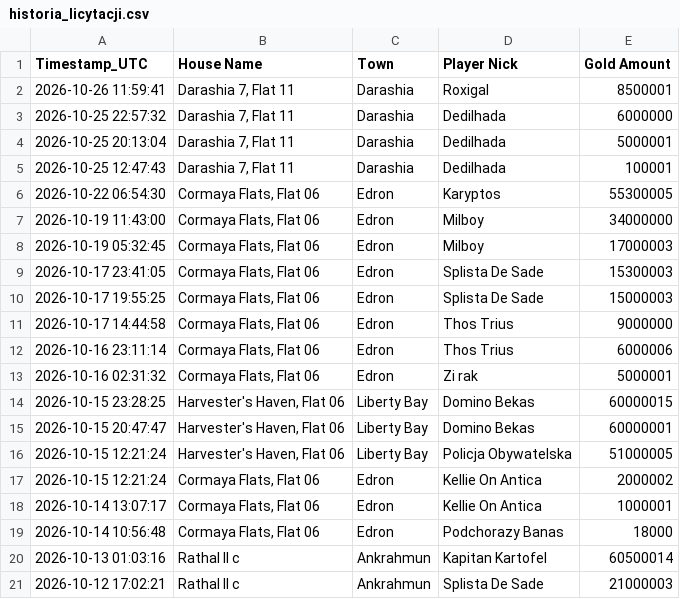
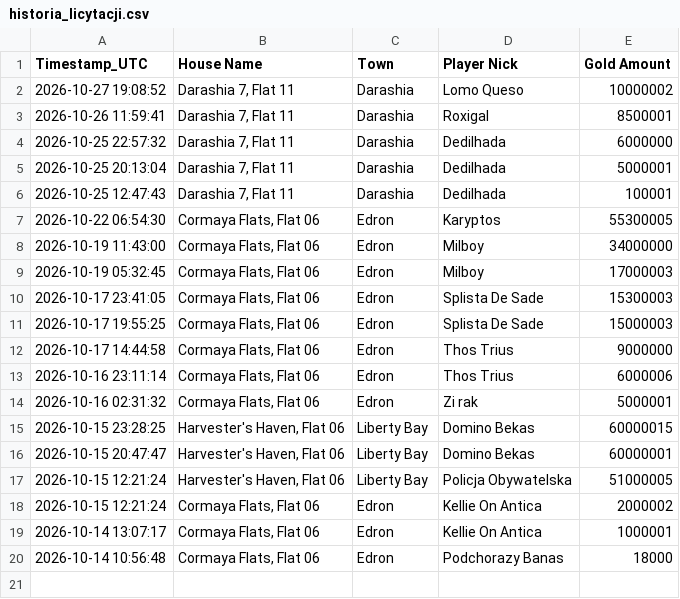
Before and after one commit to mdogie94/nmd, a CSV file: historia_licytacji.csv, drawn as a sheet; removed rows and columns are numbered as before the commit, all else as after; the diff names each change by its address in the sheet, - before the commit and + after, or states it on an @@ line.

```diff
--- a/historia_licytacji.csv
+++ b/historia_licytacji.csv
+row 2: 2026-10-27 19:08:52 | Darashia 7, Flat 11 | Darashia | Lomo Queso | 10000002
-row 20: 2026-10-13 01:03:16 | Rathal II c | Ankrahmun | Kapitan Kartofel | 60500014
-row 21: 2026-10-12 17:02:21 | Rathal II c | Ankrahmun | Splista De Sade | 21000003
```
